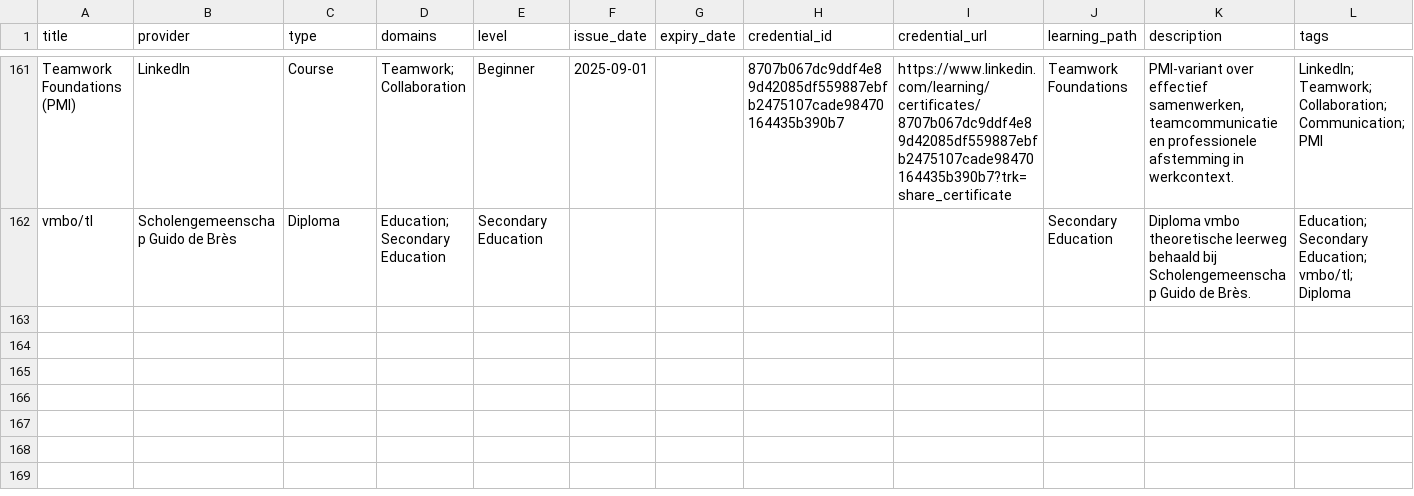
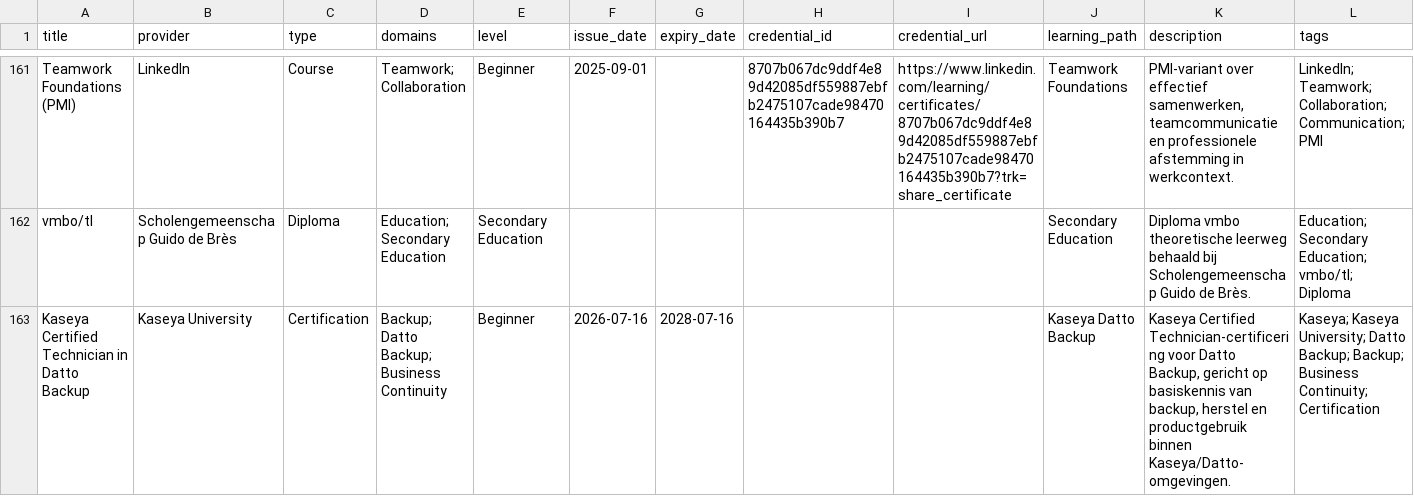
Before and after one commit to HarmvanBergen/certificaten, a CSV file: certificates-template.csv, drawn as a sheet; only a part is shown, gaps mark what is left out.

Commit message:
Datto Backup
Datto Backup

```diff
--- a/certificates-template.csv
+++ b/certificates-template.csv
@@ -162 +162,2 @@ Teamwork Foundations (PMI),LinkedIn,Course,Teamwork; Collaboration,Beginner,2025
 vmbo/tl,Scholengemeenschap Guido de Brès,Diploma,Education; Secondary Education,Secondary Education,,,,,Secondary Education,"Diploma vmbo theoretische leerweg behaald bij Scholengemeenschap Guido de Brès.","Education; Secondary Education; vmbo/tl; Diploma"
+Kaseya Certified Technician in Datto Backup,Kaseya University,Certification,Backup; Datto Backup; Business Continuity,Beginner,2026-07-16,2028-07-16,,,Kaseya Datto Backup,"Kaseya Certified Technician-certificering voor Datto Backup, gericht op basiskennis van backup, herstel en productgebruik binnen Kaseya/Datto-omgevingen.","Kaseya; Kaseya University; Datto Backup; Backup; Business Continuity; Certification"
```
